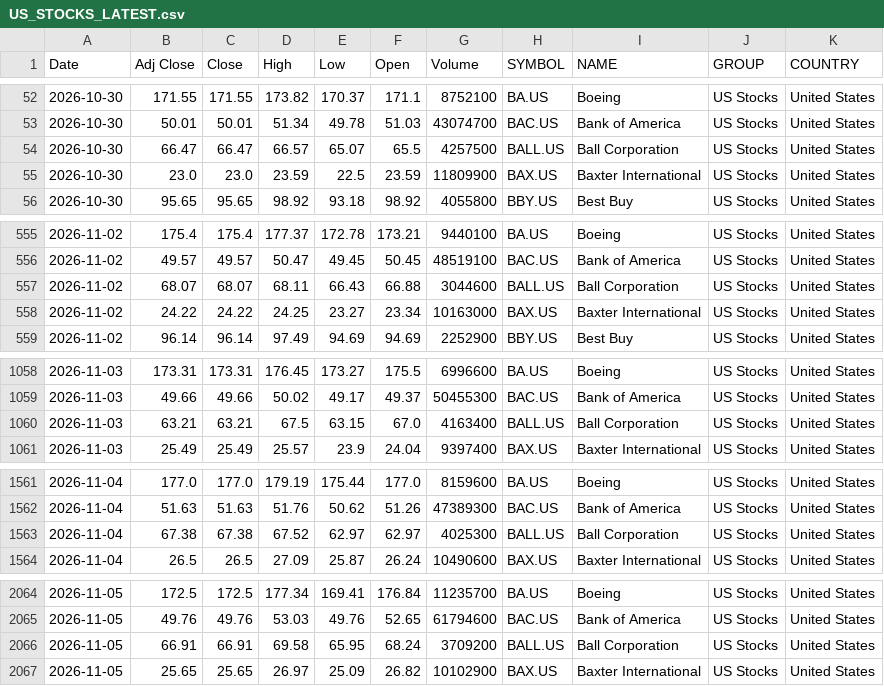
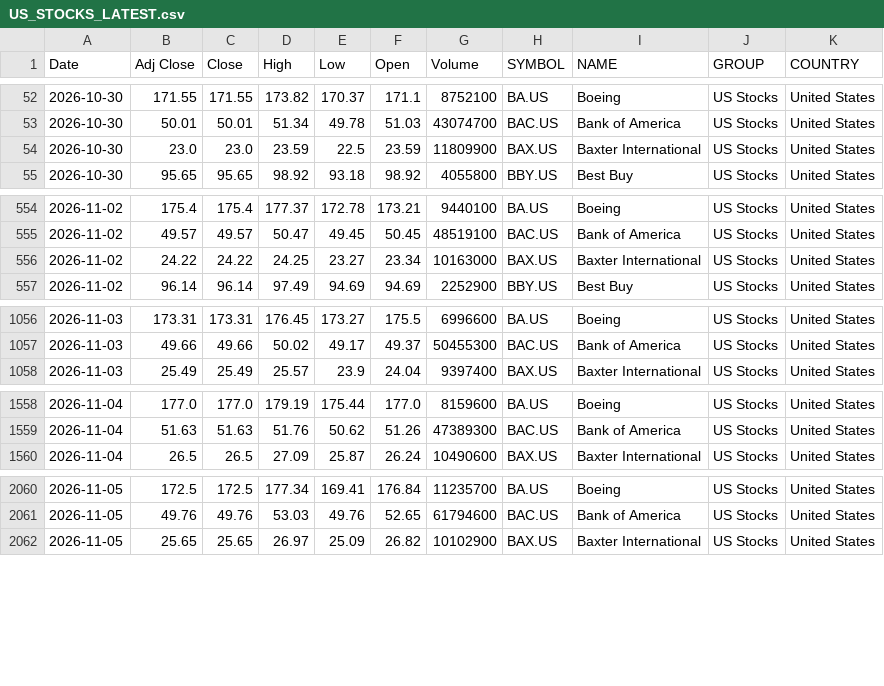
Before and after one commit to VarunNeel/alphatrace-feed, a CSV file: global/US_STOCKS_LATEST.csv, drawn as a sheet; only a part is shown, gaps mark what is left out.

Commit message:
US feed 2026-11-06

```diff
--- a/global/US_STOCKS_LATEST.csv
+++ b/global/US_STOCKS_LATEST.csv
@@ -53,3 +53,2 @@ Date,Adj Close,Close,High,Low,Open,Volume,SYMBOL,NAME,GROUP,COUNTRY
 2026-10-30,50.01,50.01,51.34,49.78,51.03,43074700,BAC.US,Bank of America,US Stocks,United States
-2026-10-30,66.47,66.47,66.57,65.07,65.5,4257500,BALL.US,Ball Corporation,US Stocks,United States
 2026-10-30,23.0,23.0,23.59,22.5,23.59,11809900,BAX.US,Baxter International,US Stocks,United States
@@ -556,3 +555,2 @@ Date,Adj Close,Close,High,Low,Open,Volume,SYMBOL,NAME,GROUP,COUNTRY
 2026-11-02,49.57,49.57,50.47,49.45,50.45,48519100,BAC.US,Bank of America,US Stocks,United States
-2026-11-02,68.07,68.07,68.11,66.43,66.88,3044600,BALL.US,Ball Corporation,US Stocks,United States
 2026-11-02,24.22,24.22,24.25,23.27,23.34,10163000,BAX.US,Baxter International,US Stocks,United States
@@ -1059,3 +1057,2 @@ Date,Adj Close,Close,High,Low,Open,Volume,SYMBOL,NAME,GROUP,COUNTRY
 2026-11-03,49.66,49.66,50.02,49.17,49.37,50455300,BAC.US,Bank of America,US Stocks,United States
-2026-11-03,63.21,63.21,67.5,63.15,67.0,4163400,BALL.US,Ball Corporation,US Stocks,United States
 2026-11-03,25.49,25.49,25.57,23.9,24.04,9397400,BAX.US,Baxter International,US Stocks,United States
@@ -1562,3 +1559,2 @@ Date,Adj Close,Close,High,Low,Open,Volume,SYMBOL,NAME,GROUP,COUNTRY
 2026-11-04,51.63,51.63,51.76,50.62,51.26,47389300,BAC.US,Bank of America,US Stocks,United States
-2026-11-04,67.38,67.38,67.52,62.97,62.97,4025300,BALL.US,Ball Corporation,US Stocks,United States
 2026-11-04,26.5,26.5,27.09,25.87,26.24,10490600,BAX.US,Baxter International,US Stocks,United States
@@ -2065,3 +2061,2 @@ Date,Adj Close,Close,High,Low,Open,Volume,SYMBOL,NAME,GROUP,COUNTRY
 2026-11-05,49.76,49.76,53.03,49.76,52.65,61794600,BAC.US,Bank of America,US Stocks,United States
-2026-11-05,66.91,66.91,69.58,65.95,68.24,3709200,BALL.US,Ball Corporation,US Stocks,United States
 2026-11-05,25.65,25.65,26.97,25.09,26.82,10102900,BAX.US,Baxter International,US Stocks,United States
```
